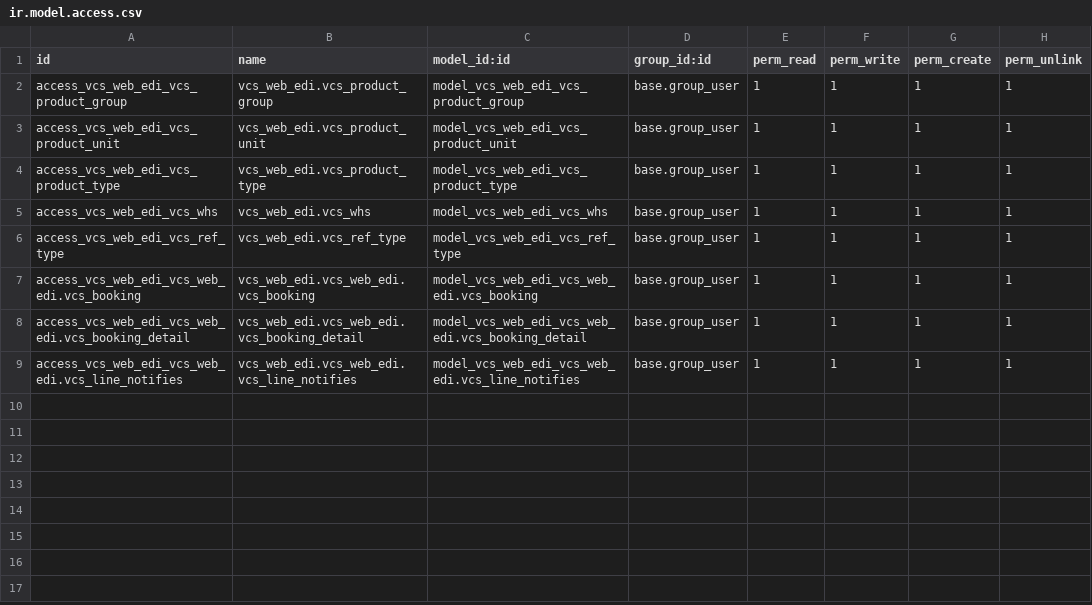
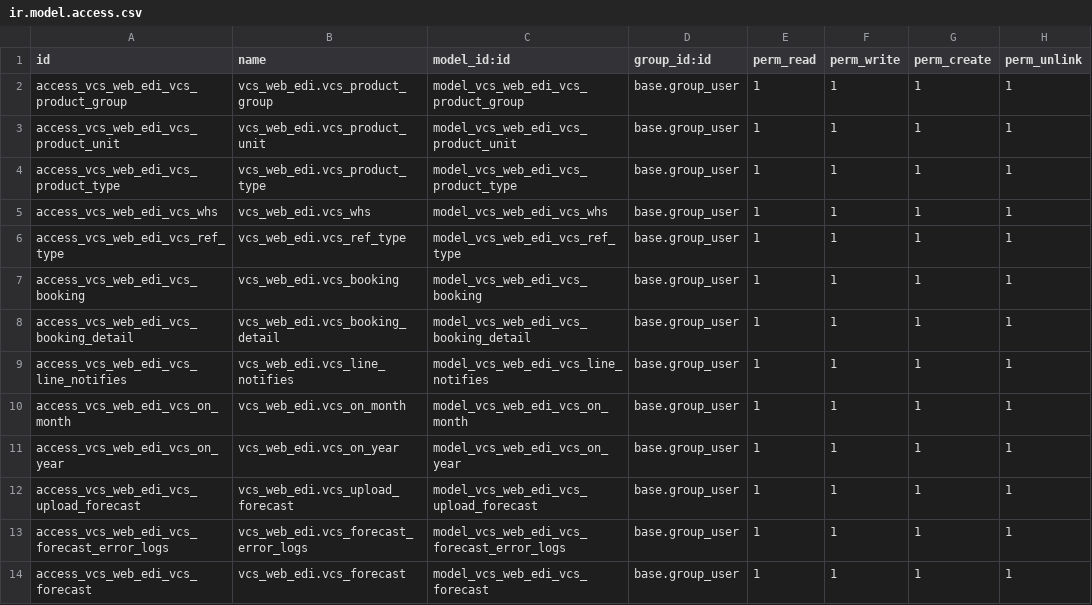
Before and after one commit to taweechai-yuenyang/vcs-web-edi, a CSV file: security/ir.model.access.csv, drawn as a sheet.

Commit message:
add model forecast :bookmark::bookmark:

```diff
--- a/security/ir.model.access.csv
+++ b/security/ir.model.access.csv
@@ -6,4 +6,9 @@ access_vcs_web_edi_vcs_whs,vcs_web_edi.vcs_whs,model_vcs_web_edi_vcs_whs,base.gr
 access_vcs_web_edi_vcs_ref_type,vcs_web_edi.vcs_ref_type,model_vcs_web_edi_vcs_ref_type,base.group_user,1,1,1,1
-access_vcs_web_edi_vcs_web_edi.vcs_booking,vcs_web_edi.vcs_web_edi.vcs_booking,model_vcs_web_edi_vcs_web_edi.vcs_booking,base.group_user,1,1,1,1
-access_vcs_web_edi_vcs_web_edi.vcs_booking_detail,vcs_web_edi.vcs_web_edi.vcs_booking_detail,model_vcs_web_edi_vcs_web_edi.vcs_booking_detail,base.group_user,1,1,1,1
-access_vcs_web_edi_vcs_web_edi.vcs_line_notifies,vcs_web_edi.vcs_web_edi.vcs_line_notifies,model_vcs_web_edi_vcs_web_edi.vcs_line_notifies,base.group_user,1,1,1,1
+access_vcs_web_edi_vcs_booking,vcs_web_edi.vcs_booking,model_vcs_web_edi_vcs_booking,base.group_user,1,1,1,1
+access_vcs_web_edi_vcs_booking_detail,vcs_web_edi.vcs_booking_detail,model_vcs_web_edi_vcs_booking_detail,base.group_user,1,1,1,1
+access_vcs_web_edi_vcs_line_notifies,vcs_web_edi.vcs_line_notifies,model_vcs_web_edi_vcs_line_notifies,base.group_user,1,1,1,1
+access_vcs_web_edi_vcs_on_month,vcs_web_edi.vcs_on_month,model_vcs_web_edi_vcs_on_month,base.group_user,1,1,1,1
+access_vcs_web_edi_vcs_on_year,vcs_web_edi.vcs_on_year,model_vcs_web_edi_vcs_on_year,base.group_user,1,1,1,1
+access_vcs_web_edi_vcs_upload_forecast,vcs_web_edi.vcs_upload_forecast,model_vcs_web_edi_vcs_upload_forecast,base.group_user,1,1,1,1
+access_vcs_web_edi_vcs_forecast_error_logs,vcs_web_edi.vcs_forecast_error_logs,model_vcs_web_edi_vcs_forecast_error_logs,base.group_user,1,1,1,1
+access_vcs_web_edi_vcs_forecast,vcs_web_edi.vcs_forecast,model_vcs_web_edi_vcs_forecast,base.group_user,1,1,1,1
```
Also changed, not shown: 3 other files.
